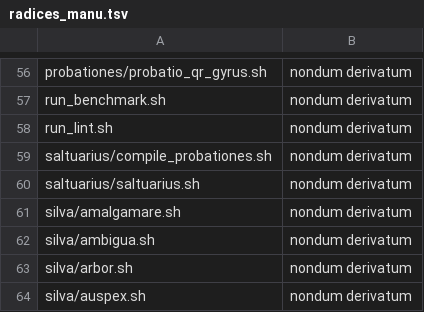
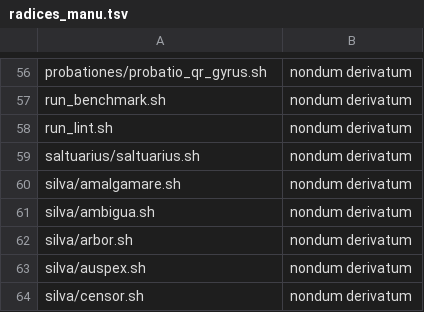
Before and after one commit to farant/rhubarb, a TSV file: tools/radices_manu.tsv, drawn as a sheet; only a part is shown, gaps mark what is left out; the shorter side is filled out with more unchanged rows; the diff names each change by its address in the sheet, - before the commit and + after, or states it on an @@ line.

```diff
--- a/tools/radices_manu.tsv
+++ b/tools/radices_manu.tsv
-row 59: saltuarius/compile_probationes.sh | nondum derivatum
```
Also changed, not shown: 8 other files.
